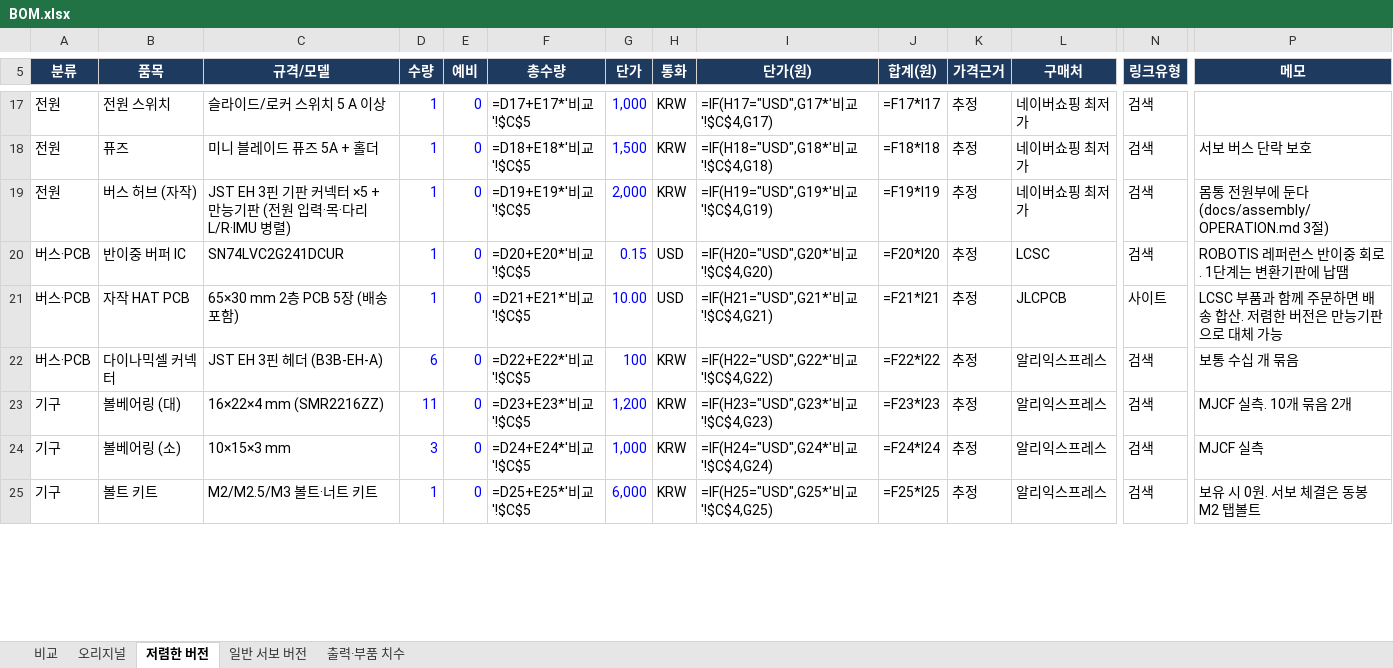
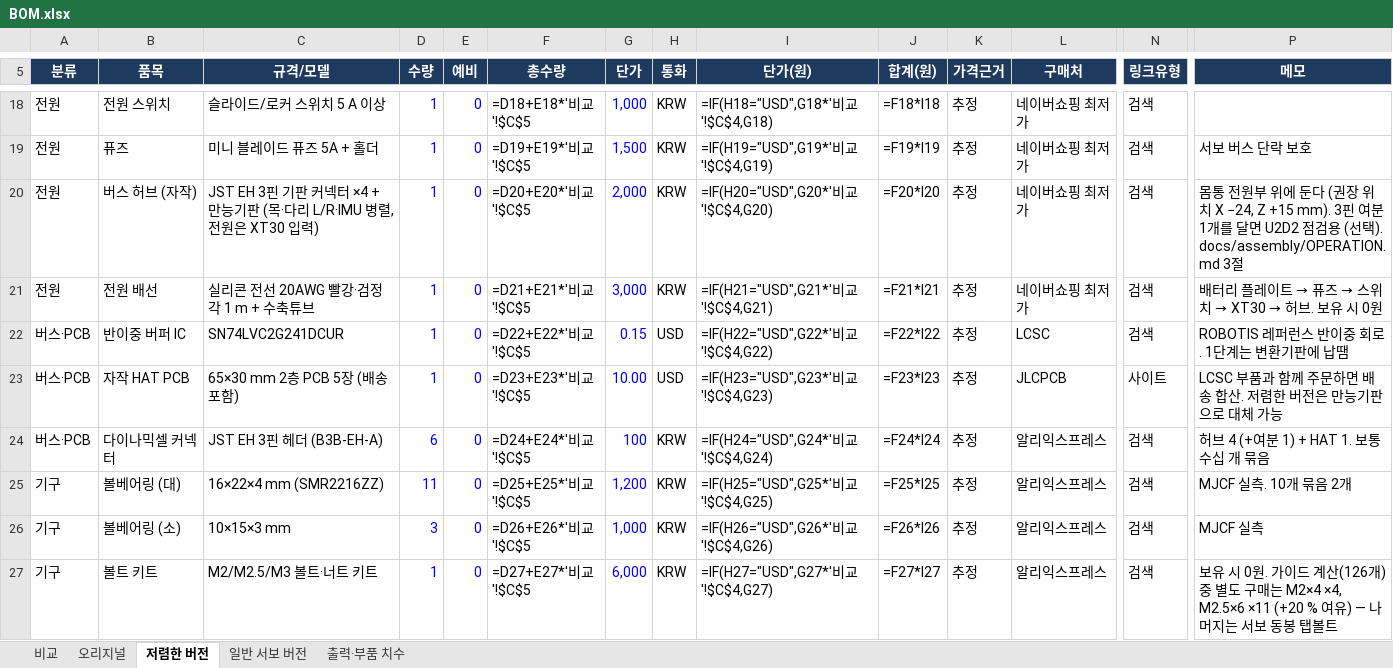
Before and after one commit to lsk0522/microduck, an Excel workbook: bom/BOM.xlsx, sheet 저렴한 버전, drawn as a sheet; only a part is shown, gaps mark what is left out; values as stored, in another font and other column widths than the file's, no borders; formulas without a stored value are shown as written; addresses are those after the commit; rows hold the shown columns only; the diff covers the shown part only; the diff names each change by its address in the sheet, - before the commit and + after, or states it on an @@ line.

```diff
--- a/bom/BOM.xlsx (sheet 저렴한 버전)
+++ b/bom/BOM.xlsx (sheet 저렴한 버전)
-F18 (총수량): =D17+E17*'비교'!$C$5
+F18 (총수량): =D18+E18*'비교'!$C$5
-I18 (단가(원)): =IF(H17="USD",G17*'비교'!$C$4,G17)
+I18 (단가(원)): =IF(H18="USD",G18*'비교'!$C$4,G18)
-J18 (합계(원)): =F17*I17
+J18 (합계(원)): =F18*I18
-F19 (총수량): =D18+E18*'비교'!$C$5
+F19 (총수량): =D19+E19*'비교'!$C$5
-I19 (단가(원)): =IF(H18="USD",G18*'비교'!$C$4,G18)
+I19 (단가(원)): =IF(H19="USD",G19*'비교'!$C$4,G19)
-J19 (합계(원)): =F18*I18
+J19 (합계(원)): =F19*I19
-C20 (규격/모델): …커넥터 ×5 + 만능기판 (전원 입력·목·다리 L/R·IMU 병렬)
+C20 (규격/모델): …커넥터 ×4 + 만능기판 (목·다리 L/R·IMU 병렬, 전원은 XT30 입력)
-F20 (총수량): =D19+E19*'비교'!$C$5
+F20 (총수량): =D20+E20*'비교'!$C$5
-I20 (단가(원)): =IF(H19="USD",G19*'비교'!$C$4,G19)
+I20 (단가(원)): =IF(H20="USD",G20*'비교'!$C$4,G20)
-J20 (합계(원)): =F19*I19
+J20 (합계(원)): =F20*I20
-P20 (메모): …원부에 둔다 (docs/assembly/OPERATION.md 3절)
+P20 (메모): …원부 위에 둔다 (권장 위치 X −24, Z +15 mm). 3핀 여분 1개를 달면 U2D2 점검용 (선택). docs/assembly/OPERATION.md 3절
+row 21: 전원 | 전원 배선 | 실리콘 전선 20AWG 빨강·검정 각 1 m + 수축튜브 | 1 | 0 | =D21+E21*'비교'!$C$5 | 3,000 | KRW | =IF(H21="USD",G21*'비교'!$C$4,G21) | =F21*I21 | 추정 | 네이버쇼핑 최저가 | 검색 | 배터리 플레이트 → 퓨즈 → 스위치 → XT30 → 허브. 보유 시 0원
-F22 (총수량): =D20+E20*'비교'!$C$5
+F22 (총수량): =D22+E22*'비교'!$C$5
-I22 (단가(원)): =IF(H20="USD",G20*'비교'!$C$4,G20)
+I22 (단가(원)): =IF(H22="USD",G22*'비교'!$C$4,G22)
-J22 (합계(원)): =F20*I20
+J22 (합계(원)): =F22*I22
-F23 (총수량): =D21+E21*'비교'!$C$5
+F23 (총수량): =D23+E23*'비교'!$C$5
-I23 (단가(원)): =IF(H21="USD",G21*'비교'!$C$4,G21)
+I23 (단가(원)): =IF(H23="USD",G23*'비교'!$C$4,G23)
-J23 (합계(원)): =F21*I21
+J23 (합계(원)): =F23*I23
-F24 (총수량): =D22+E22*'비교'!$C$5
+F24 (총수량): =D24+E24*'비교'!$C$5
-I24 (단가(원)): =IF(H22="USD",G22*'비교'!$C$4,G22)
+I24 (단가(원)): =IF(H24="USD",G24*'비교'!$C$4,G24)
-J24 (합계(원)): =F22*I22
+J24 (합계(원)): =F24*I24
-P24 (메모): 보통 수십 개 묶음
+P24 (메모): 허브 4 (+여분 1) + HAT 1. 보통 수십 개 묶음
-F25 (총수량): =D23+E23*'비교'!$C$5
+F25 (총수량): =D25+E25*'비교'!$C$5
-I25 (단가(원)): =IF(H23="USD",G23*'비교'!$C$4,G23)
+I25 (단가(원)): =IF(H25="USD",G25*'비교'!$C$4,G25)
-J25 (합계(원)): =F23*I23
+J25 (합계(원)): =F25*I25
-F26 (총수량): =D24+E24*'비교'!$C$5
+F26 (총수량): =D26+E26*'비교'!$C$5
-I26 (단가(원)): =IF(H24="USD",G24*'비교'!$C$4,G24)
+I26 (단가(원)): =IF(H26="USD",G26*'비교'!$C$4,G26)
-J26 (합계(원)): =F24*I24
+J26 (합계(원)): =F26*I26
-F27 (총수량): =D25+E25*'비교'!$C$5
+F27 (총수량): =D27+E27*'비교'!$C$5
-I27 (단가(원)): =IF(H25="USD",G25*'비교'!$C$4,G25)
+I27 (단가(원)): =IF(H27="USD",G27*'비교'!$C$4,G27)
-J27 (합계(원)): =F25*I25
+J27 (합계(원)): =F27*I27
-P27 (메모): …0원. 서보 체결은 동봉 M2 탭볼트
+P27 (메모): …0원. 가이드 계산(126개) 중 별도 구매는 M2×4 ×4, M2.5×6 ×11 (+20 % 여유) — 나머지는 서보 동봉 탭볼트
```
Also changed, not shown: 2 added rows and 42 edited cells elsewhere in this sheet, sheet 오리지널, sheet 비교, 21 other files.
